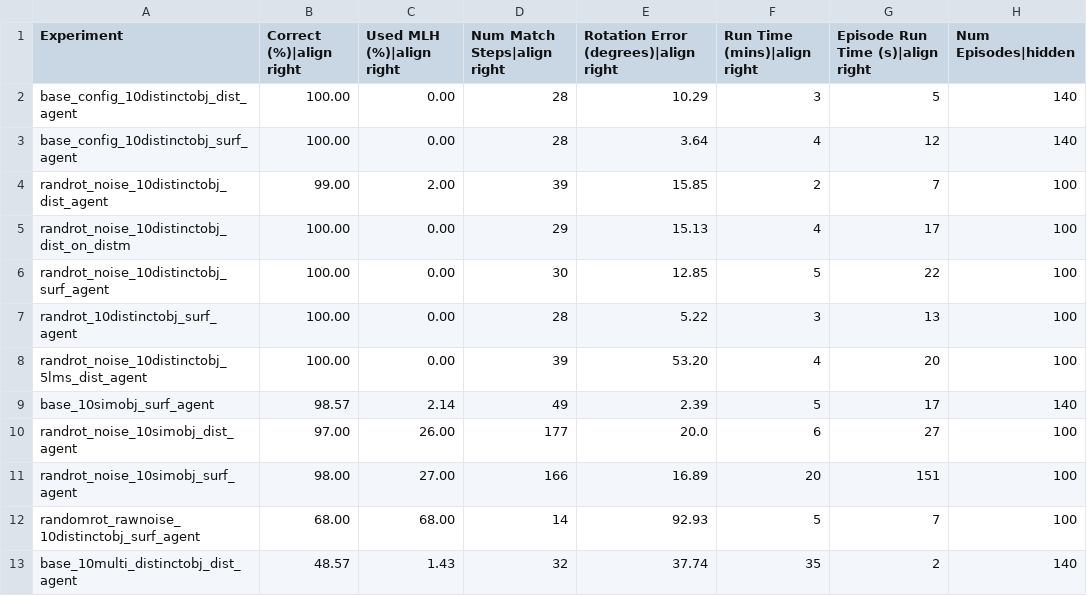
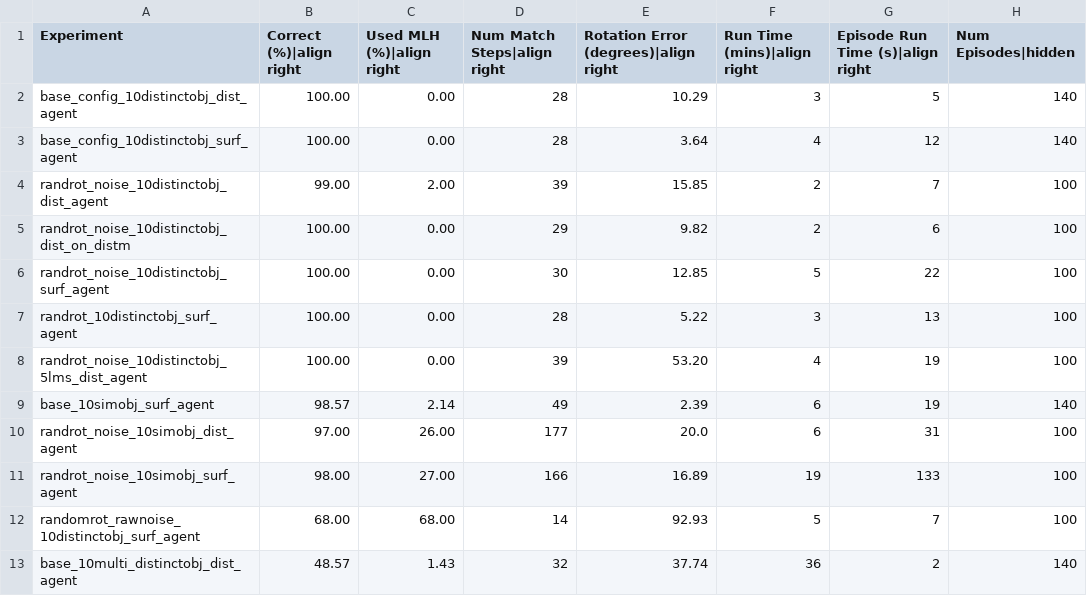
Before and after one commit to thousandbrainsproject/tbp.monty, a CSV file: benchmarks/ycb_10objs.csv, drawn as a sheet.

Commit message:
restore benchmark CSVs

```diff
--- a/benchmarks/ycb_10objs.csv
+++ b/benchmarks/ycb_10objs.csv
@@ -4,10 +4,10 @@ base_config_10distinctobj_surf_agent,100.00,0.00,28,3.64,4,12,140
 randrot_noise_10distinctobj_dist_agent,99.00,2.00,39,15.85,2,7,100
-randrot_noise_10distinctobj_dist_on_distm,100.00,0.00,29,15.13,4,17,100
+randrot_noise_10distinctobj_dist_on_distm,100.00,0.00,29,9.82,2,6,100
 randrot_noise_10distinctobj_surf_agent,100.00,0.00,30,12.85,5,22,100
 randrot_10distinctobj_surf_agent,100.00,0.00,28,5.22,3,13,100
-randrot_noise_10distinctobj_5lms_dist_agent,100.00,0.00,39,53.20,4,20,100
-base_10simobj_surf_agent,98.57,2.14,49,2.39,5,17,140
-randrot_noise_10simobj_dist_agent,97.00,26.00,177,20.0,6,27,100
-randrot_noise_10simobj_surf_agent,98.00,27.00,166,16.89,20,151,100
+randrot_noise_10distinctobj_5lms_dist_agent,100.00,0.00,39,53.20,4,19,100
+base_10simobj_surf_agent,98.57,2.14,49,2.39,6,19,140
+randrot_noise_10simobj_dist_agent,97.00,26.00,177,20.0,6,31,100
+randrot_noise_10simobj_surf_agent,98.00,27.00,166,16.89,19,133,100
 randomrot_rawnoise_10distinctobj_surf_agent,68.00,68.00,14,92.93,5,7,100
-base_10multi_distinctobj_dist_agent,48.57,1.43,32,37.74,35,2,140
+base_10multi_distinctobj_dist_agent,48.57,1.43,32,37.74,36,2,140
```
Also changed, not shown: benchmarks/logos_on_objects.csv, benchmarks/montymeetsworld.csv, 1 other file.
